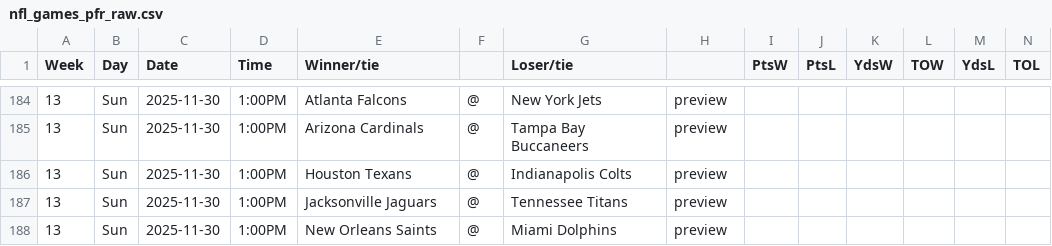
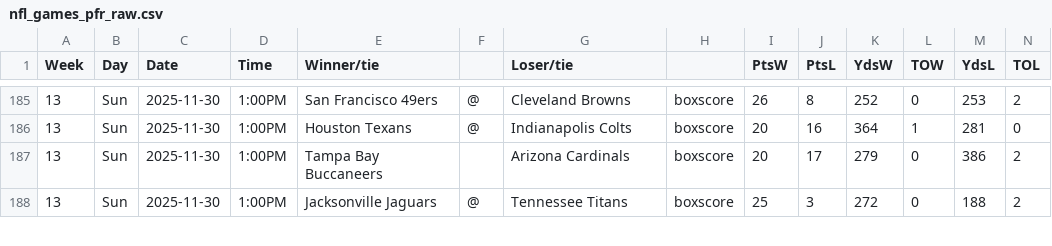
Before and after one commit to mseewaters/beatingtheodds, a CSV file: data/nfl_games_pfr_raw.csv, drawn as a sheet; only a part is shown, gaps mark what is left out; the diff covers the shown part only.

```diff
--- a/data/nfl_games_pfr_raw.csv
+++ b/data/nfl_games_pfr_raw.csv
@@ -184,5 +185,4 @@ Week,Day,Date,Time,Winner/tie,,Loser/tie,,PtsW,PtsL,YdsW,TOW,YdsL,TOL
-13,Sun,2025-11-30,1:00PM,Atlanta Falcons,@,New York Jets,preview,,,,,,
-13,Sun,2025-11-30,1:00PM,Arizona Cardinals,@,Tampa Bay Buccaneers,preview,,,,,,
-13,Sun,2025-11-30,1:00PM,Houston Texans,@,Indianapolis Colts,preview,,,,,,
-13,Sun,2025-11-30,1:00PM,Jacksonville Jaguars,@,Tennessee Titans,preview,,,,,,
-13,Sun,2025-11-30,1:00PM,New Orleans Saints,@,Miami Dolphins,preview,,,,,,
+13,Sun,2025-11-30,1:00PM,San Francisco 49ers,@,Cleveland Browns,boxscore,26,8,252,0,253,2
+13,Sun,2025-11-30,1:00PM,Houston Texans,@,Indianapolis Colts,boxscore,20,16,364,1,281,0
+13,Sun,2025-11-30,1:00PM,Tampa Bay Buccaneers,,Arizona Cardinals,boxscore,20,17,279,0,386,2
+13,Sun,2025-11-30,1:00PM,Jacksonville Jaguars,@,Tennessee Titans,boxscore,25,3,272,0,188,2
```
Also changed, not shown: 1 added row and 95 edited cells elsewhere in this file, data/nfl_games_pfr.csv, data/nfl_rankings_combined.csv, 2 other files.
